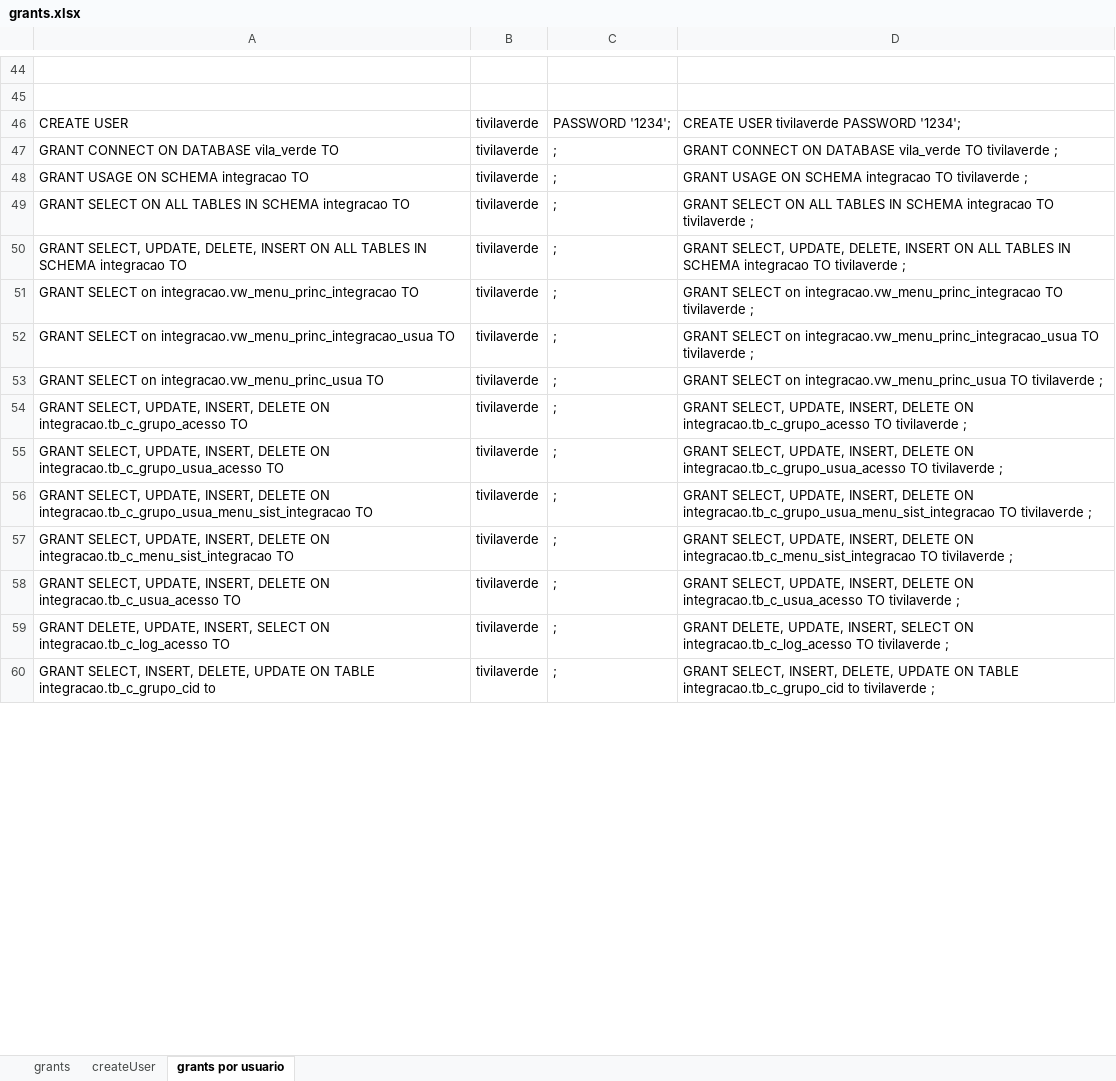
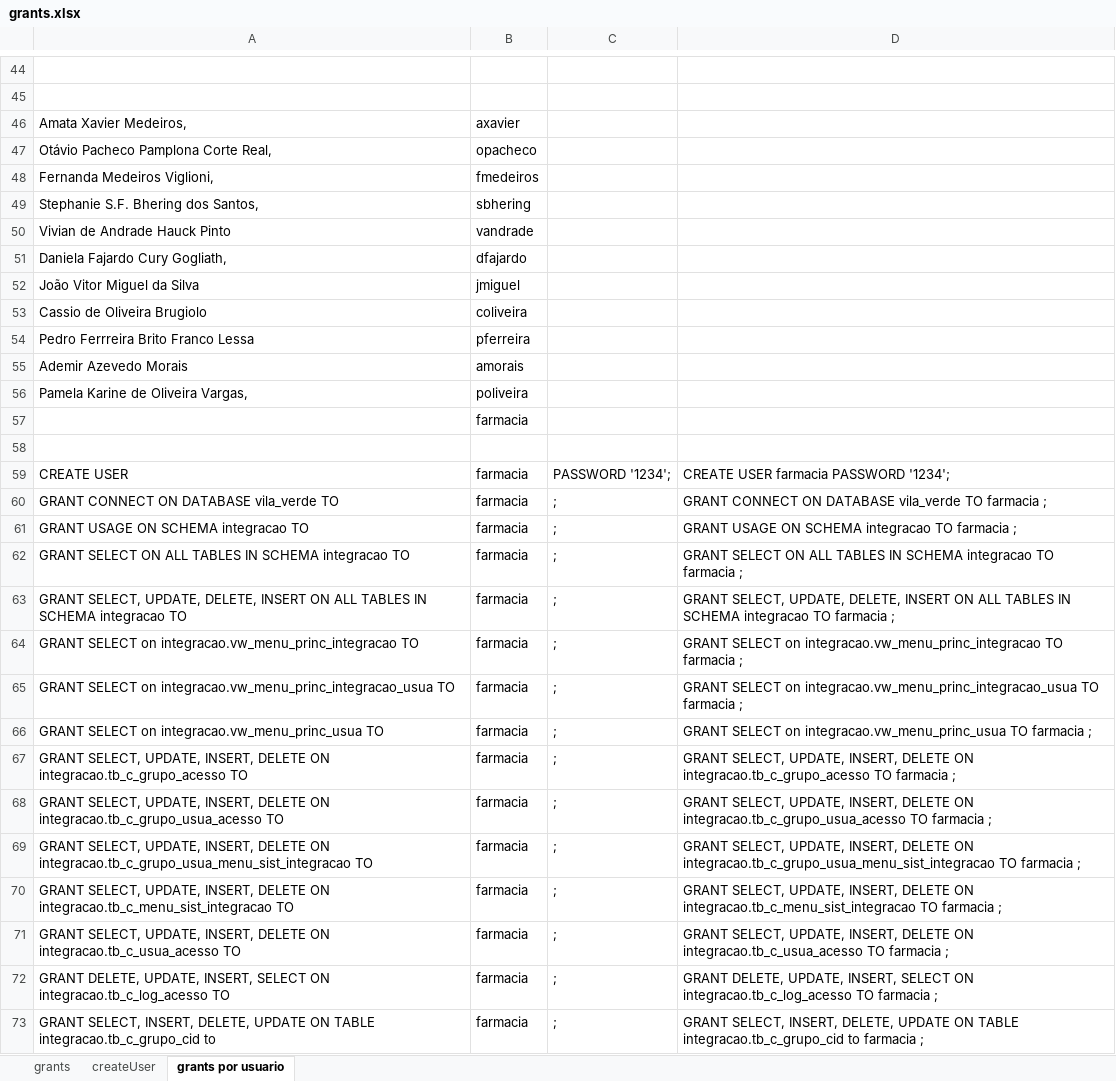
Before and after one commit to evaldo/solusremoto, an Excel workbook: script_base_dados/grants.xlsx, sheet grants por usuario, drawn as a sheet; only a part is shown, gaps mark what is left out; values as stored, in another font and other column widths than the file's, no borders; addresses are those after the commit; the diff covers the shown part only; the diff names each change by its address in the sheet, - before the commit and + after, or states it on an @@ line.

```diff
--- a/script_base_dados/grants.xlsx (sheet grants por usuario)
+++ b/script_base_dados/grants.xlsx (sheet grants por usuario)
+row 46: Amata Xavier Medeiros, | axavier
+row 47: Otávio Pacheco Pamplona Corte Real, | opacheco
+row 48: Fernanda Medeiros Viglioni, | fmedeiros
+row 49: Stephanie S.F. Bhering dos Santos, | sbhering
+row 50: Vivian de Andrade Hauck Pinto | vandrade
+row 51: Daniela Fajardo Cury Gogliath, | dfajardo
+row 52: João Vitor Miguel da Silva | jmiguel
+row 53: Cassio de Oliveira Brugiolo | coliveira
+row 54: Pedro Ferrreira Brito Franco Lessa | pferreira
+row 55: Ademir Azevedo Morais | amorais
+row 56: Pamela Karine de Oliveira Vargas, | poliveira
+row 57:  | farmacia
+row 58: (empty)
-B59:B73: tivilaverde
+B59:B73: farmacia
-D59: CREATE USER tivilaverde PASSWORD '1234';
+D59: CREATE USER farmacia PASSWORD '1234';
-D60: …vila_verde TO tivilaverde ;
+D60: …vila_verde TO farmacia ;
-D61: …integracao TO tivilaverde ;
+D61: …integracao TO farmacia ;
-D62: …integracao TO tivilaverde ;
+D62: …integracao TO farmacia ;
-D63: …integracao TO tivilaverde ;
+D63: …integracao TO farmacia ;
-D64: …integracao.vw_menu_princ_integracao TO tivilaverde ;
+D64: …integracao.vw_menu_princ_integracao TO farmacia ;
-D65: …integracao.vw_menu_princ_integracao_usua TO tivilaverde ;
+D65: …integracao.vw_menu_princ_integracao_usua TO farmacia ;
-D66: …integracao.vw_menu_princ_usua TO tivilaverde ;
+D66: …integracao.vw_menu_princ_usua TO farmacia ;
-D67: …integracao.tb_c_grupo_acesso TO tivilaverde ;
+D67: …integracao.tb_c_grupo_acesso TO farmacia ;
-D68: …integracao.tb_c_grupo_usua_acesso TO tivilaverde ;
+D68: …integracao.tb_c_grupo_usua_acesso TO farmacia ;
-D69: …integracao.tb_c_grupo_usua_menu_sist_integracao TO tivilaverde ;
+D69: …integracao.tb_c_grupo_usua_menu_sist_integracao TO farmacia ;
-D70: …integracao.tb_c_menu_sist_integracao TO tivilaverde ;
+D70: …integracao.tb_c_menu_sist_integracao TO farmacia ;
-D71: …integracao.tb_c_usua_acesso TO tivilaverde ;
+D71: …integracao.tb_c_usua_acesso TO farmacia ;
-D72: …integracao.tb_c_log_acesso TO tivilaverde ;
+D72: …integracao.tb_c_log_acesso TO farmacia ;
-D73: …integracao.tb_c_grupo_cid to tivilaverde ;
+D73: …integracao.tb_c_grupo_cid to farmacia ;
```
Also changed, not shown: 12 added rows and 129 edited cells elsewhere in this sheet, formulas that keep their value, 12 other files.
